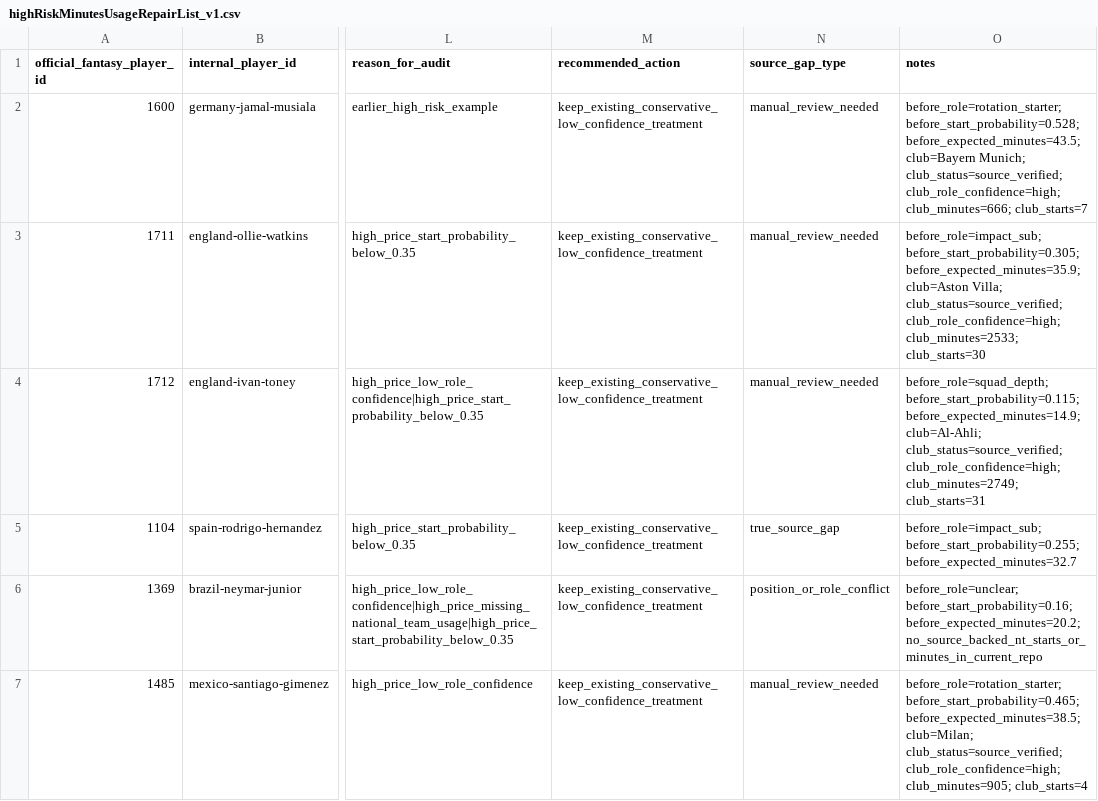
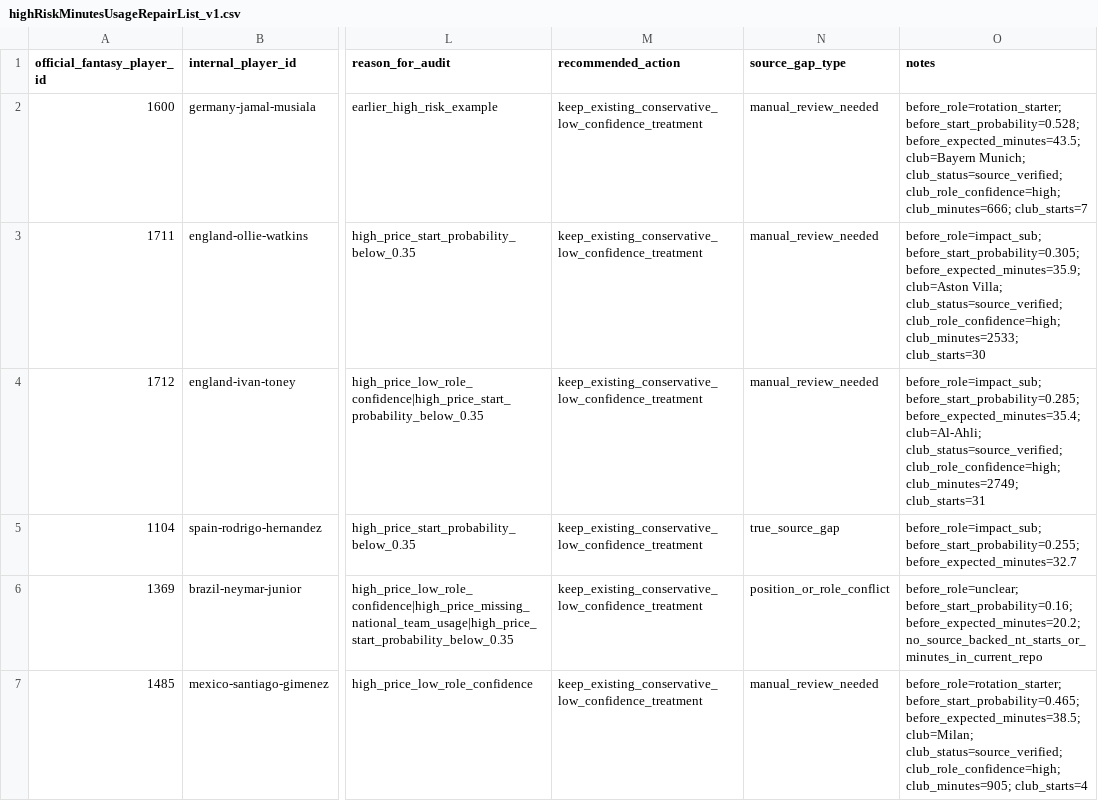
Before and after one commit to mondriaj/worldcup-fantasy-site, a CSV file: data/highRiskMinutesUsageRepairList_v1.csv, drawn as a sheet; only a part is shown, gaps mark what is left out; the diff covers the shown part only; the diff names each change by its address in the sheet, - before the commit and + after, or states it on an @@ line.

```diff
--- a/data/highRiskMinutesUsageRepairList_v1.csv
+++ b/data/highRiskMinutesUsageRepairList_v1.csv
-O4 (notes): before_role=squad_depth; before_start_probability=0.115; before_expected_minutes=14.9; club=Al-Ahli; club_status=source_verified;…
+O4 (notes): before_role=impact_sub; before_start_probability=0.285; before_expected_minutes=35.4; club=Al-Ahli; club_status=source_verified;…
```
Also changed, not shown: 1 added row and 14 edited cells elsewhere in this file, data/imports/officialFantasyPlayers.csv, data/imports/officialSquads.csv, 38 other files.
